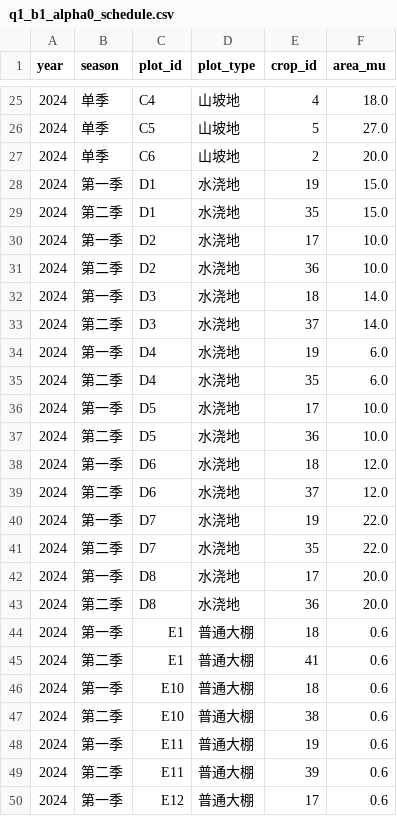
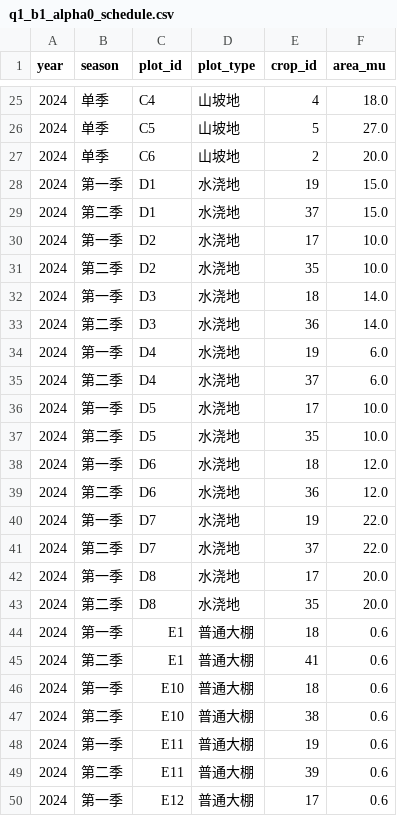
Before and after one commit to Tsing-png/mycumcm2024c, a CSV file: results/Q1/experiments/round1/tables/q1_b1_alpha0_schedule.csv, drawn as a sheet; only a part is shown, gaps mark what is left out; the diff covers the shown part only.

```diff
--- a/results/Q1/experiments/round1/tables/q1_b1_alpha0_schedule.csv
+++ b/results/Q1/experiments/round1/tables/q1_b1_alpha0_schedule.csv
@@ -28,17 +28,17 @@
 2024,第一季,D1,水浇地,19,15.0
-2024,第二季,D1,水浇地,35,15.0
+2024,第二季,D1,水浇地,37,15.0
 2024,第一季,D2,水浇地,17,10.0
-2024,第二季,D2,水浇地,36,10.0
+2024,第二季,D2,水浇地,35,10.0
 2024,第一季,D3,水浇地,18,14.0
-2024,第二季,D3,水浇地,37,14.0
+2024,第二季,D3,水浇地,36,14.0
 2024,第一季,D4,水浇地,19,6.0
-2024,第二季,D4,水浇地,35,6.0
+2024,第二季,D4,水浇地,37,6.0
 2024,第一季,D5,水浇地,17,10.0
-2024,第二季,D5,水浇地,36,10.0
+2024,第二季,D5,水浇地,35,10.0
 2024,第一季,D6,水浇地,18,12.0
-2024,第二季,D6,水浇地,37,12.0
+2024,第二季,D6,水浇地,36,12.0
 2024,第一季,D7,水浇地,19,22.0
-2024,第二季,D7,水浇地,35,22.0
+2024,第二季,D7,水浇地,37,22.0
 2024,第一季,D8,水浇地,17,20.0
-2024,第二季,D8,水浇地,36,20.0
+2024,第二季,D8,水浇地,35,20.0
 2024,第一季,E1,普通大棚,18,0.6
```
Also changed, not shown: 80 edited cells elsewhere in this file, results/Q1/experiments/round1/tables/q1_b1_alpha05_schedule.csv, results/Q1/experiments/round1/tables/q1_m1_alpha05_share0_k3_schedule.csv, 13 other files.
